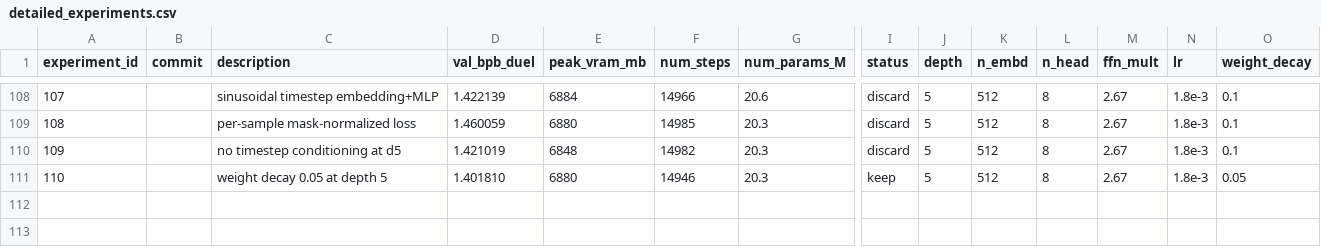
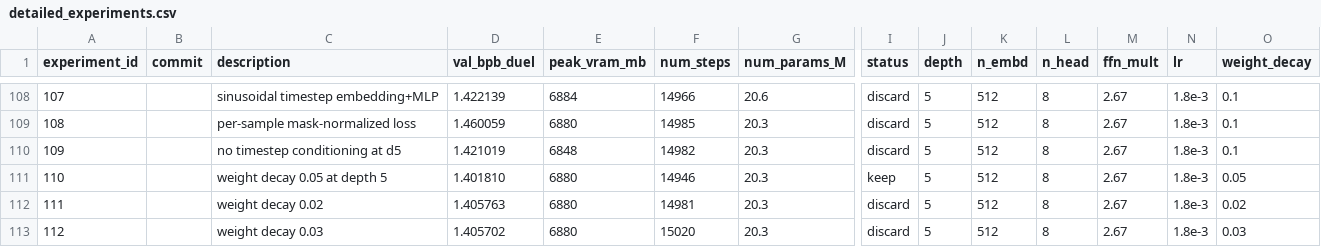
Before and after one commit to zzsi/autoresearch-dllm, a CSV file: detailed_experiments.csv, drawn as a sheet; only a part is shown, gaps mark what is left out; rows hold the shown columns only; the diff names each change by its address in the sheet, - before the commit and + after, or states it on an @@ line.

Commit message:
Log experiments 111-112 (WD sweep, discard)

```diff
--- a/detailed_experiments.csv
+++ b/detailed_experiments.csv
+row 112: 111 |  | weight decay 0.02 | 1.405763 | 6880 | 14981 | 20.3 | discard | 5 | 512 | 8 | 2.67 | 1.8e-3 | 0.02
+row 113: 112 |  | weight decay 0.03 | 1.405702 | 6880 | 15020 | 20.3 | discard | 5 | 512 | 8 | 2.67 | 1.8e-3 | 0.03
```
